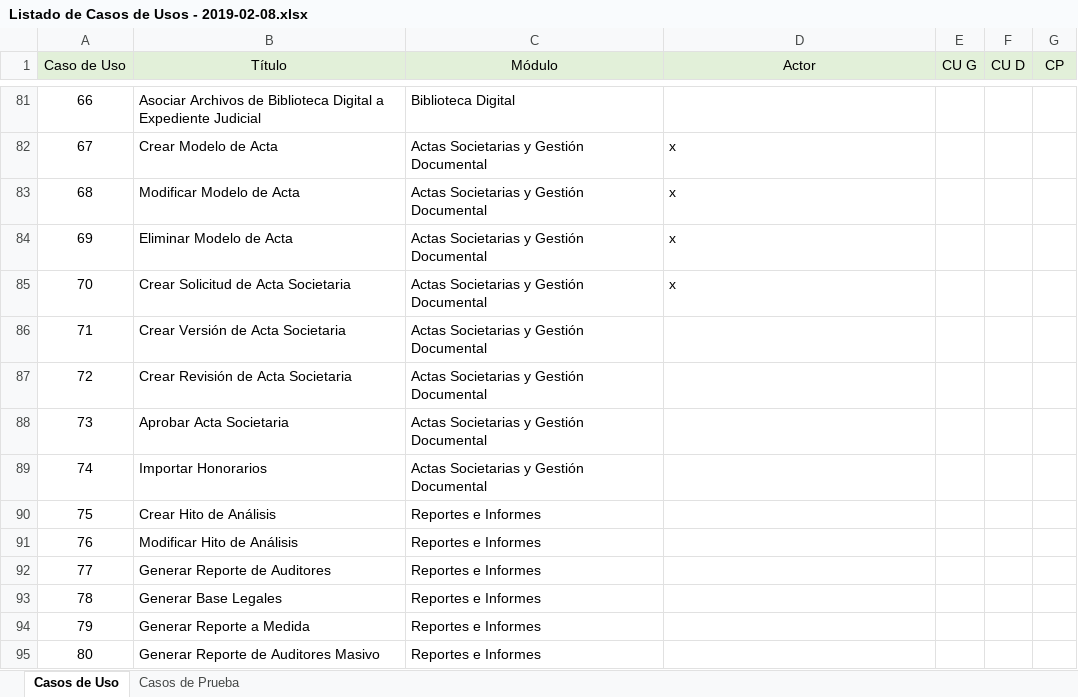
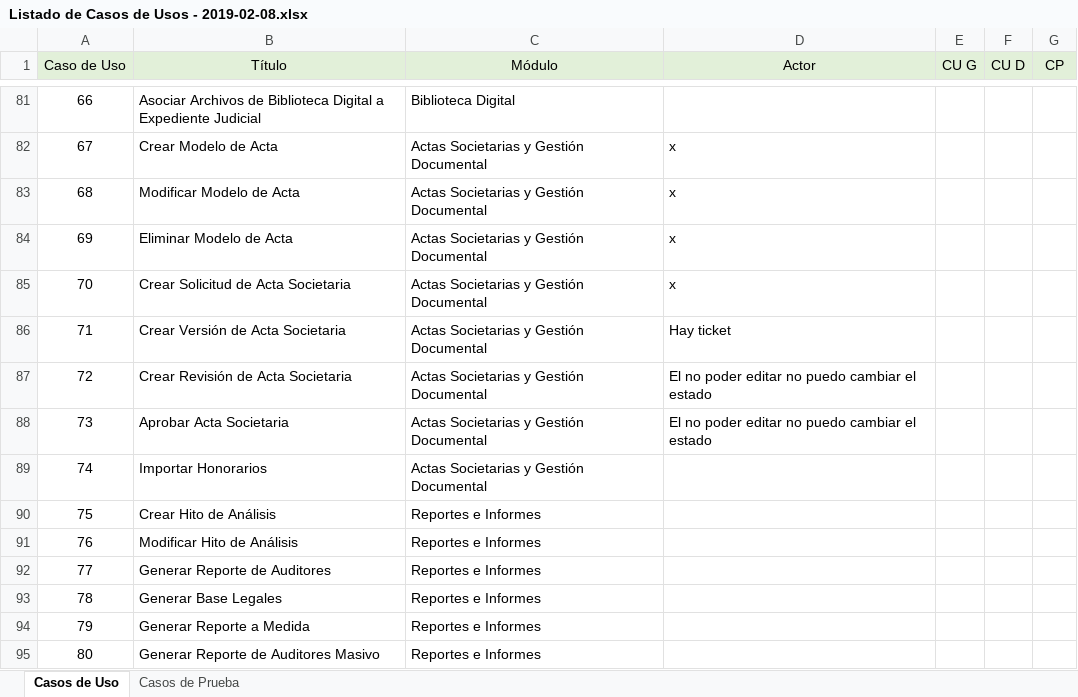
Before and after one commit to pabloingino/irsaanfler, an Excel workbook: Casos de Uso/Listado de Casos de Usos - 2019-02-08.xlsx, sheet Casos de Uso, drawn as a sheet; only a part is shown, gaps mark what is left out; values as stored, in another font and other column widths than the file's, no borders; the diff covers the shown part only; the diff names each change by its address in the sheet, - before the commit and + after, or states it on an @@ line.

Commit message:
se pushea cambios en casos de prueba

```diff
--- a/Casos de Uso/Listado de Casos de Usos - 2019-02-08.xlsx (sheet Casos de Uso)
+++ b/Casos de Uso/Listado de Casos de Usos - 2019-02-08.xlsx (sheet Casos de Uso)
-D86 (Actor): (empty)
+D86 (Actor): Hay ticket
-D87:D88 (Actor): (empty)
+D87:D88 (Actor): El no poder editar no puedo cambiar el estado
```
Also changed, not shown: 29 edited cells elsewhere in this sheet, 4 other files.
